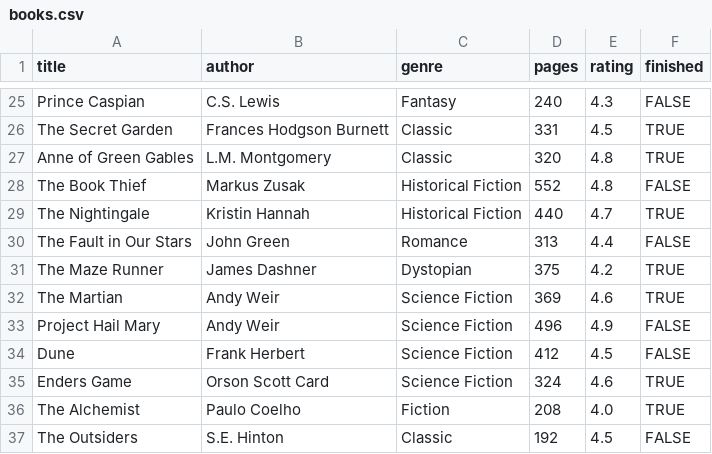
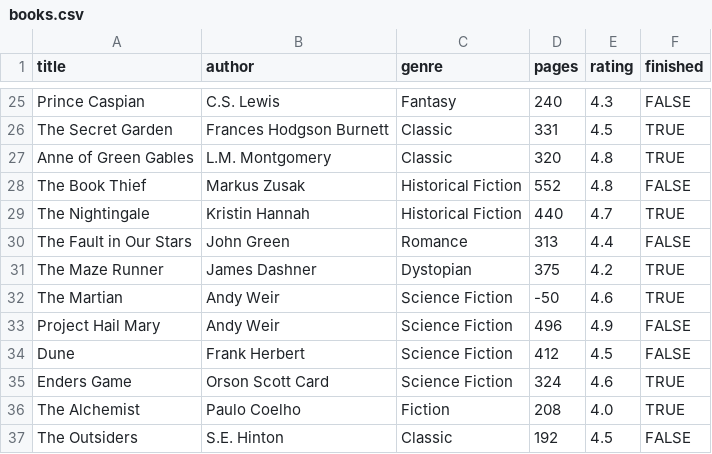
Before and after one commit to kthrnbeh/clean_library, a CSV file: books.csv, drawn as a sheet; only a part is shown, gaps mark what is left out.

Commit message:
This is a deliberate error that our completed cleaning program will detect and handle. the martian I changed the pages from 365 to -50

```diff
--- a/books.csv
+++ b/books.csv
@@ -31,3 +31,3 @@ The Fault in Our Stars,John Green,Romance,313,4.4,FALSE
 The Maze Runner,James Dashner,Dystopian,375,4.2,TRUE
-The Martian,Andy Weir,Science Fiction,369,4.6,TRUE
+The Martian,Andy Weir,Science Fiction,-50,4.6,TRUE
 Project Hail Mary,Andy Weir,Science Fiction,496,4.9,FALSE
```
